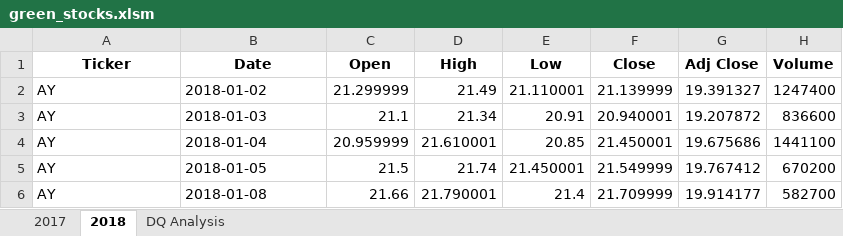
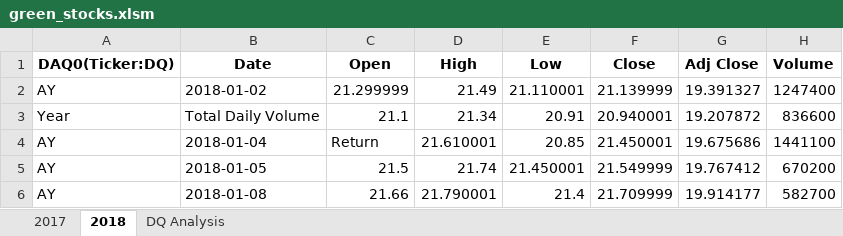
Before and after one commit to Komal77rao/stock-analysis, an Excel workbook: green_stocks.xlsm, sheet 2018, drawn as a sheet; only a part is shown; values as stored, in another font and other column widths than the file's, no borders; the diff names each change by its address in the sheet, - before the commit and + after, or states it on an @@ line.

```diff
--- a/green_stocks.xlsm (sheet 2018)
+++ b/green_stocks.xlsm (sheet 2018)
-A1: Ticker
+A1: DAQ0(Ticker:DQ)
-A3 (DAQ0(Ticker:DQ)): AY
+A3 (DAQ0(Ticker:DQ)): Year
-B3 (Date): 2018-01-03
+B3 (Date): Total Daily Volume
-C4 (Open): 20.959999
+C4 (Open): Return
```
Also changed, not shown: sheet DQ Analysis.
